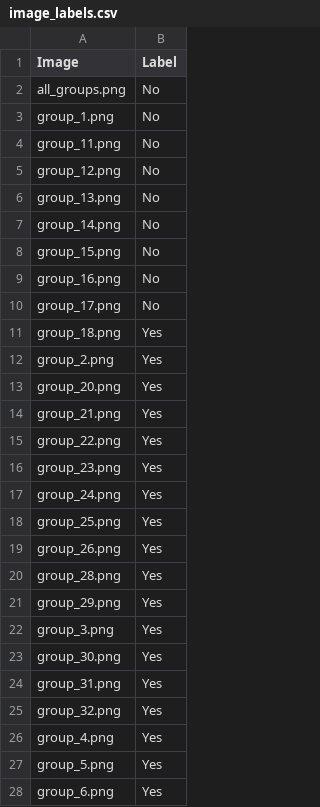
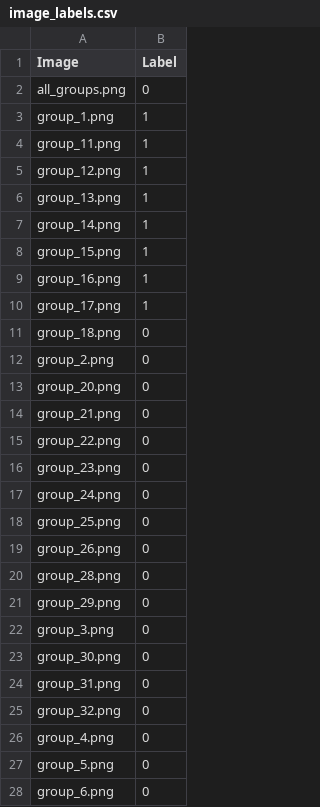
Before and after one commit to sbeeredd04/CSDNA, a CSV file: media/image_labels.csv, drawn as a sheet; only a part is shown; the diff covers the shown part only.

```diff
--- a/media/image_labels.csv
+++ b/media/image_labels.csv
@@ -1,28 +1,28 @@
 Image,Label
-all_groups.png,No
-group_1.png,No
-group_11.png,No
-group_12.png,No
-group_13.png,No
-group_14.png,No
-group_15.png,No
-group_16.png,No
-group_17.png,No
-group_18.png,Yes
-group_2.png,Yes
-group_20.png,Yes
-group_21.png,Yes
-group_22.png,Yes
-group_23.png,Yes
-group_24.png,Yes
-group_25.png,Yes
-group_26.png,Yes
-group_28.png,Yes
-group_29.png,Yes
-group_3.png,Yes
-group_30.png,Yes
-group_31.png,Yes
-group_32.png,Yes
-group_4.png,Yes
-group_5.png,Yes
-group_6.png,Yes
+all_groups.png,0
+group_1.png,1
+group_11.png,1
+group_12.png,1
+group_13.png,1
+group_14.png,1
+group_15.png,1
+group_16.png,1
+group_17.png,1
+group_18.png,0
+group_2.png,0
+group_20.png,0
+group_21.png,0
+group_22.png,0
+group_23.png,0
+group_24.png,0
+group_25.png,0
+group_26.png,0
+group_28.png,0
+group_29.png,0
+group_3.png,0
+group_30.png,0
+group_31.png,0
+group_32.png,0
+group_4.png,0
+group_5.png,0
+group_6.png,0
```
Also changed, not shown: 2 edited cells elsewhere in this file, 5 other files.
